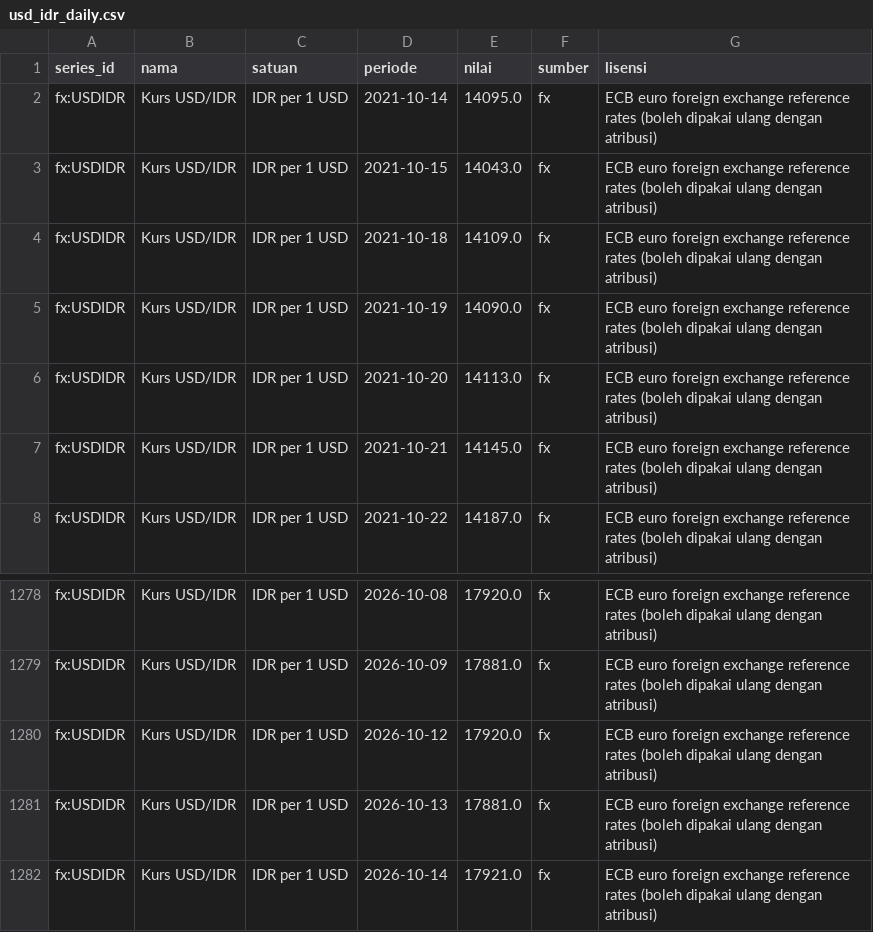
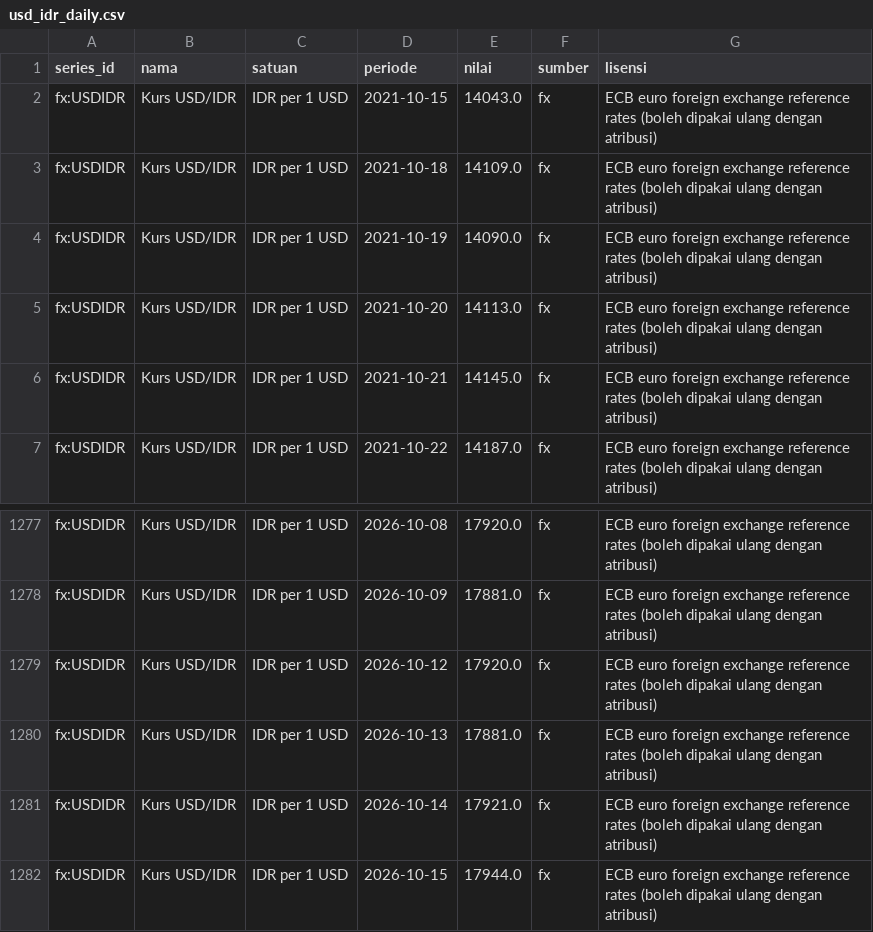
Before and after one commit to anYoneo/indonesia-economic-data, a CSV file: data/usd_idr_daily.csv, drawn as a sheet; only a part is shown, gaps mark what is left out.

Commit message:
data: perbarui ekspor gratis 2026-10-15

```diff
--- a/data/usd_idr_daily.csv
+++ b/data/usd_idr_daily.csv
@@ -1,3 +1,2 @@
 series_id,nama,satuan,periode,nilai,sumber,lisensi
-fx:USDIDR,Kurs USD/IDR,IDR per 1 USD,2021-10-14,14095.0,fx,ECB euro foreign exchange reference rates (boleh dipakai ulang dengan atribusi)
 fx:USDIDR,Kurs USD/IDR,IDR per 1 USD,2021-10-15,14043.0,fx,ECB euro foreign exchange reference rates (boleh dipakai ulang dengan atribusi)
@@ -1282 +1281,2 @@ fx:USDIDR,Kurs USD/IDR,IDR per 1 USD,2026-10-13,17881.0,fx,ECB euro foreign exch
 fx:USDIDR,Kurs USD/IDR,IDR per 1 USD,2026-10-14,17921.0,fx,ECB euro foreign exchange reference rates (boleh dipakai ulang dengan atribusi)
+fx:USDIDR,Kurs USD/IDR,IDR per 1 USD,2026-10-15,17944.0,fx,ECB euro foreign exchange reference rates (boleh dipakai ulang dengan atribusi)
```
Also changed, not shown: 1 other file.
